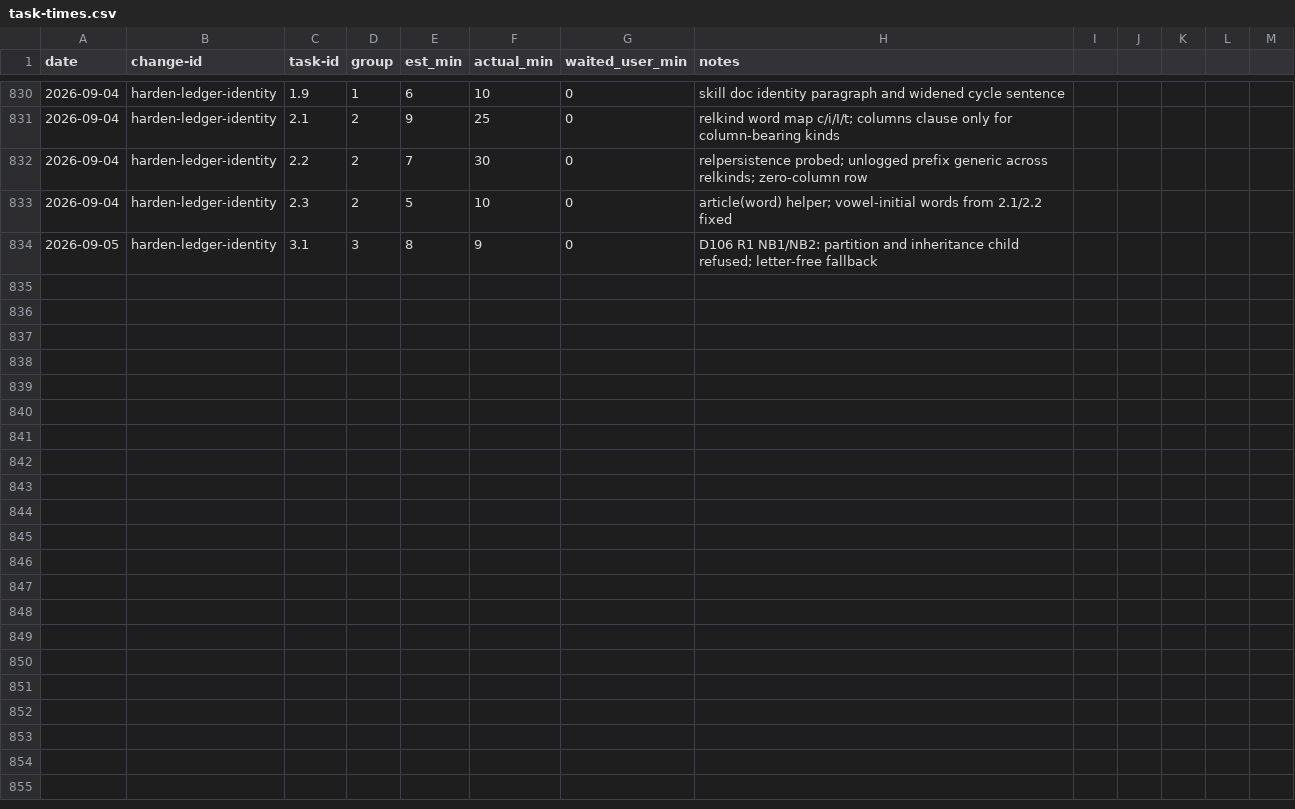
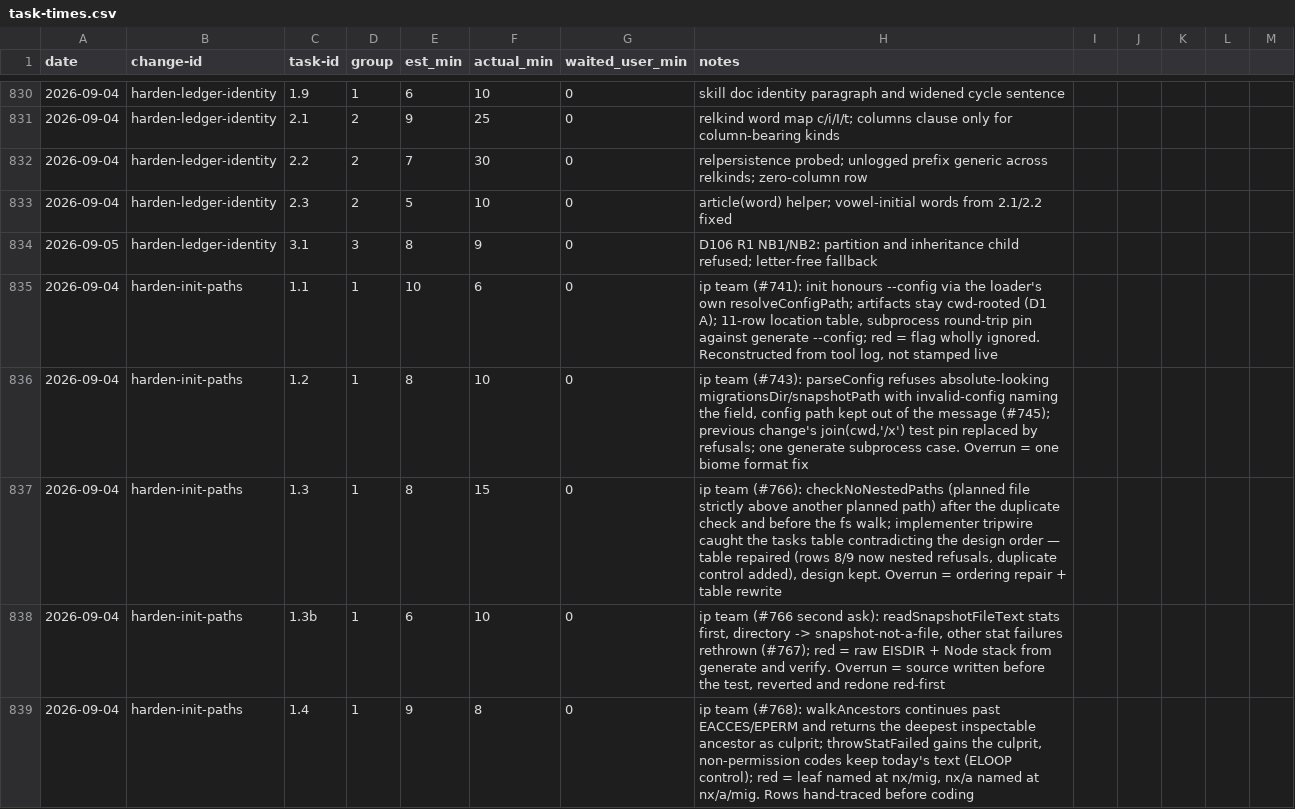
Before and after one commit to quickstart-now/hejbro, a CSV file: openspec/task-times.csv, drawn as a sheet; only a part is shown, gaps mark what is left out; the diff covers the shown part only.

```diff
--- a/openspec/task-times.csv
+++ b/openspec/task-times.csv
@@ -834 +834,6 @@ date,change-id,task-id,group,est_min,actual_min,waited_user_min,notes
 2026-09-05,harden-ledger-identity,3.1,3,8,9,0,D106 R1 NB1/NB2: partition and inheritance child refused; letter-free fallback
+2026-09-04,harden-init-paths,1.1,1,10,6,0,"ip team (#741): init honours --config via the loader's own resolveConfigPath; artifacts stay cwd-rooted (D1 A); 11-row location table, subprocess round-trip pin against generate --config; red = flag wholly ignored. Reconstructed from tool log, not stamped live"
+2026-09-04,harden-init-paths,1.2,1,8,10,0,"ip team (#743): parseConfig refuses absolute-looking migrationsDir/snapshotPath with invalid-config naming the field, config path kept out of the message (#745); previous change's join(cwd,'/x') test pin replaced by refusals; one generate subprocess case. Overrun = one biome format fix"
+2026-09-04,harden-init-paths,1.3,1,8,15,0,"ip team (#766): checkNoNestedPaths (planned file strictly above another planned path) after the duplicate check and before the fs walk; implementer tripwire caught the tasks table contradicting the design order — table repaired (rows 8/9 now nested refusals, duplicate control added), design kept. Overrun = ordering repair + table rewrite"
+2026-09-04,harden-init-paths,1.3b,1,6,10,0,"ip team (#766 second ask): readSnapshotFileText stats first, directory -> snapshot-not-a-file, other stat failures rethrown (#767); red = raw EISDIR + Node stack from generate and verify. Overrun = source written before the test, reverted and redone red-first"
+2026-09-04,harden-init-paths,1.4,1,9,8,0,"ip team (#768): walkAncestors continues past EACCES/EPERM and returns the deepest inspectable ancestor as culprit; throwStatFailed gains the culprit, non-permission codes keep today's text (ELOOP control); red = leaf named at nx/mig, nx/a named at nx/a/mig. Rows hand-traced before coding"
```
Also changed, not shown: 5 added rows elsewhere in this file, 56 other files.
